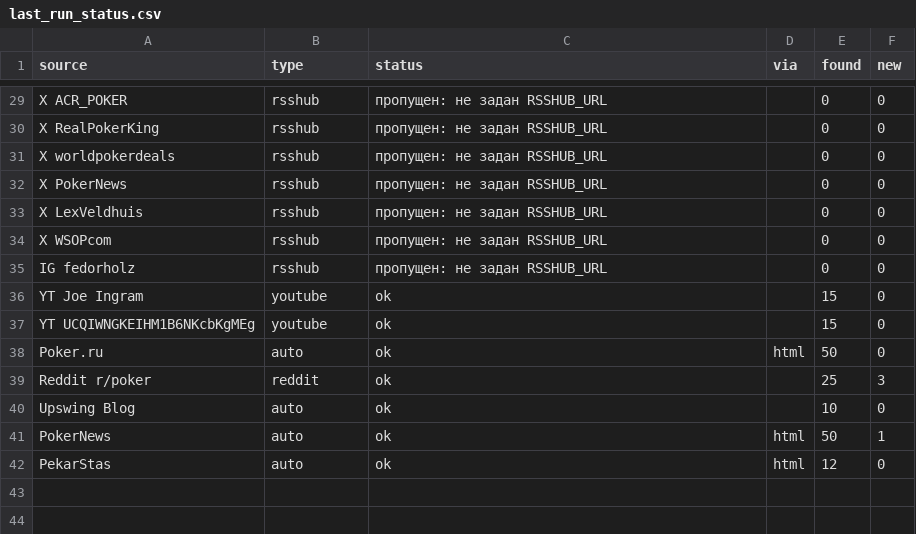
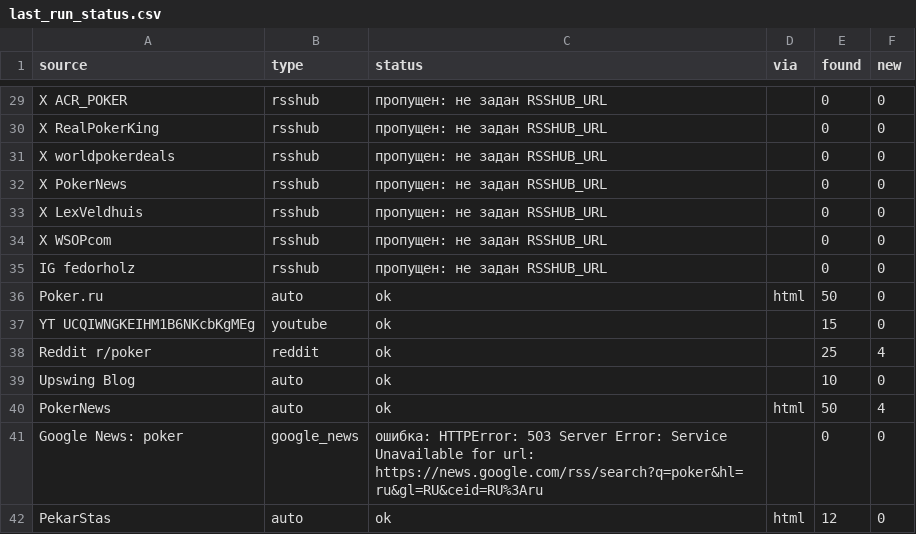
Before and after one commit to marta702/pokeroff-news, a CSV file: out/last_run_status.csv, drawn as a sheet; only a part is shown, gaps mark what is left out; the diff covers the shown part only.

```diff
--- a/out/last_run_status.csv
+++ b/out/last_run_status.csv
@@ -35,8 +35,8 @@ X WSOPcom,rsshub,пропущен: не задан RSSHUB_URL,,0,0
 IG fedorholz,rsshub,пропущен: не задан RSSHUB_URL,,0,0
-YT Joe Ingram,youtube,ok,,15,0
+Poker.ru,auto,ok,html,50,0
 YT UCQIWNGKEIHM1B6NKcbKgMEg,youtube,ok,,15,0
-Poker.ru,auto,ok,html,50,0
-Reddit r/poker,reddit,ok,,25,3
+Reddit r/poker,reddit,ok,,25,4
 Upswing Blog,auto,ok,,10,0
-PokerNews,auto,ok,html,50,1
+PokerNews,auto,ok,html,50,4
+Google News: poker,google_news,ошибка: HTTPError: 503 Server Error: Service Unavailable for url: https://news.google.com/rss/search?q=poker&hl=ru&gl=RU&ceid=RU%3Aru,,0,0
 PekarStas,auto,ok,html,12,0
```
Also changed, not shown: 4 added rows, 5 removed rows, 3 moved rows and 5 edited cells elsewhere in this file, 2 other files.
